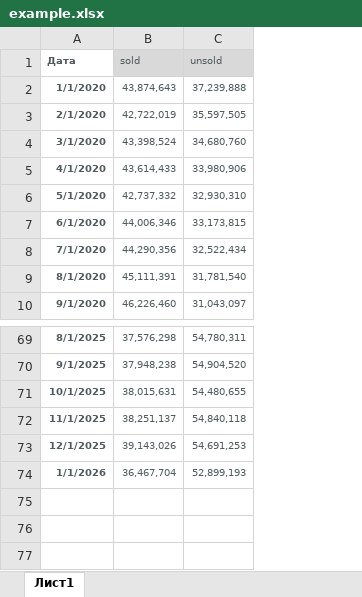
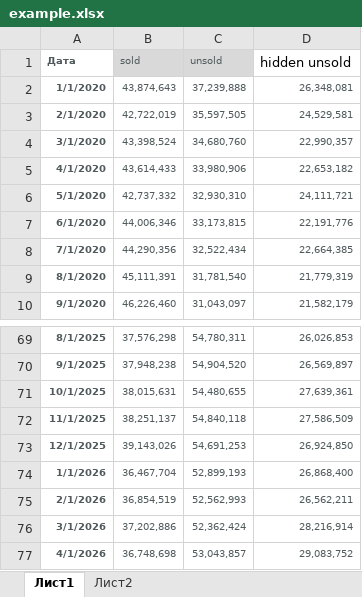
Before and after one commit to nikitakv1-gif/simple_forecaster, an Excel workbook: example.xlsx, sheet Лист1, drawn as a sheet; only a part is shown, gaps mark what is left out; values as stored, in another font and other column widths than the file's, no borders; conditional formats not drawn; the diff names each change by its address in the sheet, - before the commit and + after, or states it on an @@ line.

```diff
--- a/example.xlsx (sheet Лист1)
+++ b/example.xlsx (sheet Лист1)
+sheet tab: Лист2
+column D (hidden unsold), rows 2-10: 26,348,081 | 24,529,581 | 22,990,357 | 22,653,182 | 24,111,721 | 22,191,776 | 22,664,385 | 21,779,319 | 21,582,179; rows 69-74: 26,026,853 | 26,569,897 | 27,639,361 | 27,586,509 | 26,924,850 | 26,868,400
+row 75: 2/1/2026 | 36,854,519 | 52,562,993 | 26,562,211
+row 76: 3/1/2026 | 37,202,886 | 52,362,424 | 28,216,914
+row 77: 4/1/2026 | 36,748,698 | 53,043,857 | 29,083,752
```
Also changed, not shown: 11 other files.
